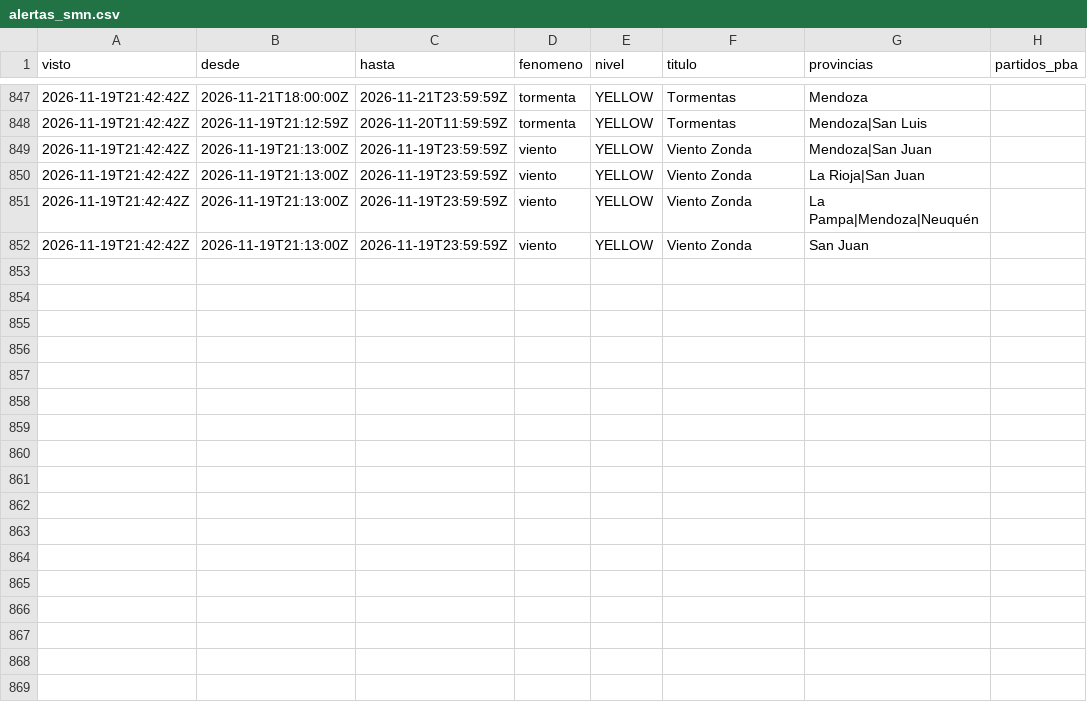
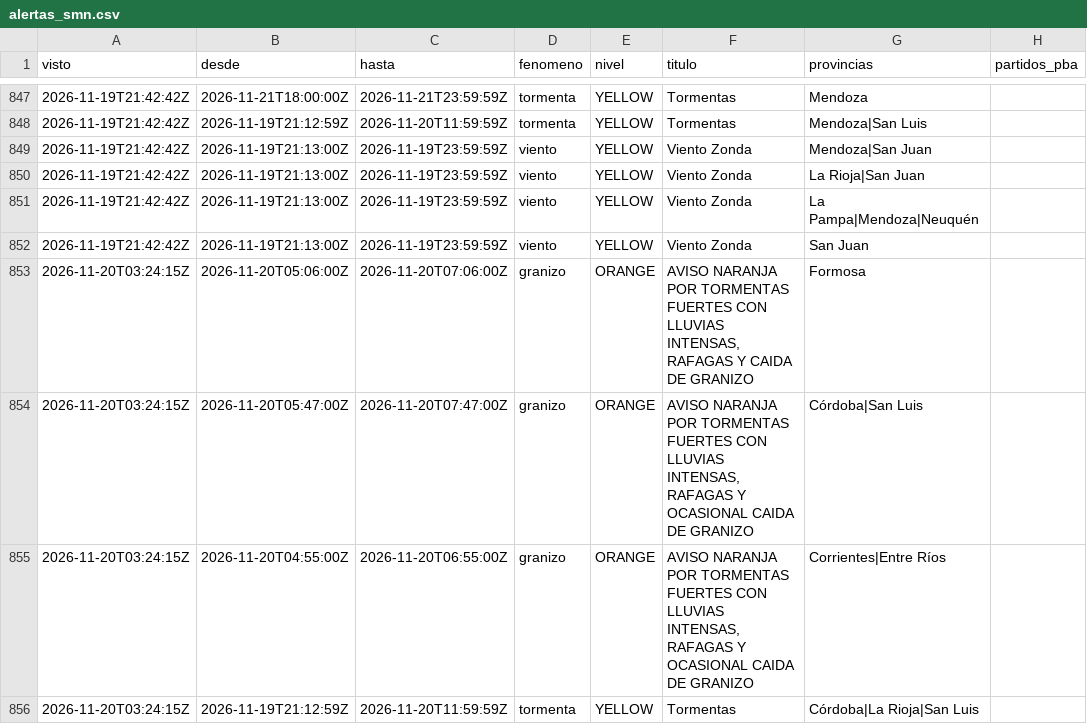
Before and after one commit to consultoradiagonales/Qu-pasa-en-tu-barrio, a CSV file: argwx/data/historico/alertas_smn.csv, drawn as a sheet; only a part is shown, gaps mark what is left out; the diff names each change by its address in the sheet, - before the commit and + after, or states it on an @@ line.

```diff
--- a/argwx/data/historico/alertas_smn.csv
+++ b/argwx/data/historico/alertas_smn.csv
+row 853: 2026-11-20T03:24:15Z | 2026-11-20T05:06:00Z | 2026-11-20T07:06:00Z | granizo | ORANGE | AVISO NARANJA POR TORMENTAS FUERTES CON LLUVIAS INTENSAS, RAFAGAS Y CAIDA DE GRANIZO | Formosa
+row 854: 2026-11-20T03:24:15Z | 2026-11-20T05:47:00Z | 2026-11-20T07:47:00Z | granizo | ORANGE | AVISO NARANJA POR TORMENTAS FUERTES CON LLUVIAS INTENSAS, RAFAGAS Y OCASIONAL CAIDA DE GRANIZO | Córdoba|San Luis
+row 855: 2026-11-20T03:24:15Z | 2026-11-20T04:55:00Z | 2026-11-20T06:55:00Z | granizo | ORANGE | AVISO NARANJA POR TORMENTAS FUERTES CON LLUVIAS INTENSAS, RAFAGAS Y OCASIONAL CAIDA DE GRANIZO | Corrientes|Entre Ríos
+row 856: 2026-11-20T03:24:15Z | 2026-11-19T21:12:59Z | 2026-11-20T11:59:59Z | tormenta | YELLOW | Tormentas | Córdoba|La Rioja|San Luis
```
Also changed, not shown: argwx/data/historico/lluvia_era5_diaria.csv, argwx/data/historico/verificacion_modelos.csv, 15 other files.
